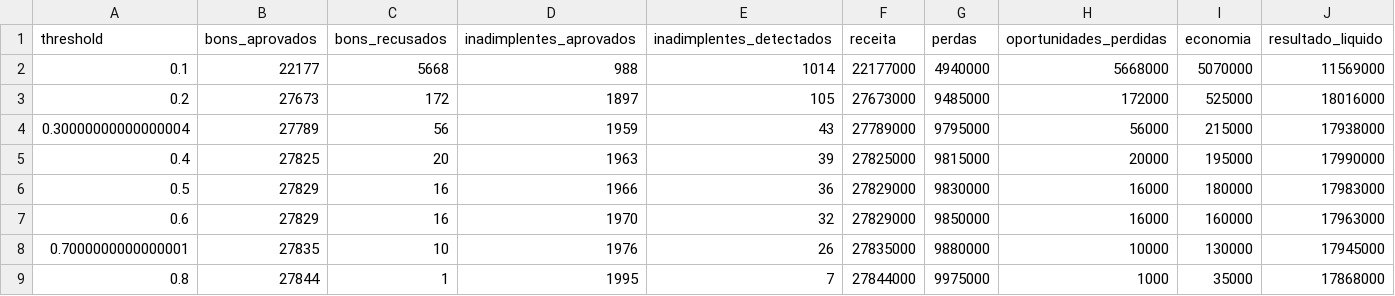
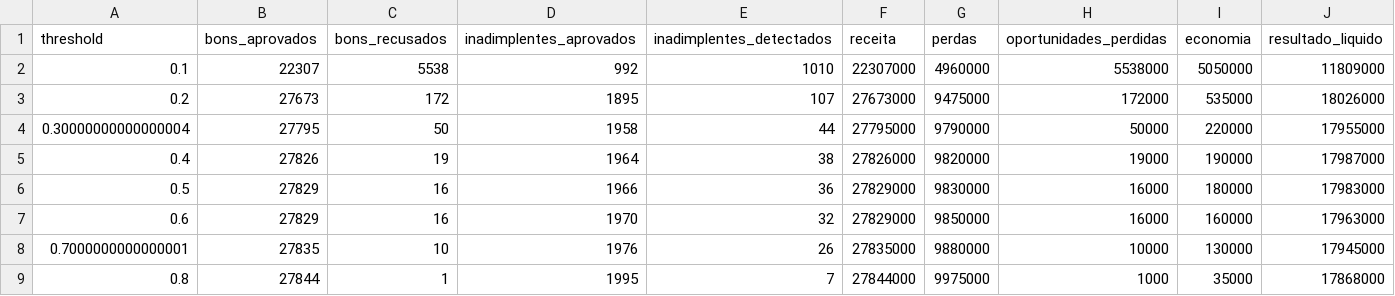
Before and after one commit to wesleymartins95/Credit_Score_Project, a CSV file: reports/impacto_financeiro_thresholds.csv, drawn as a sheet.

```diff
--- a/reports/impacto_financeiro_thresholds.csv
+++ b/reports/impacto_financeiro_thresholds.csv
@@ -1,6 +1,6 @@
 threshold,bons_aprovados,bons_recusados,inadimplentes_aprovados,inadimplentes_detectados,receita,perdas,oportunidades_perdidas,economia,resultado_liquido
-0.1,22177,5668,988,1014,22177000,4940000,5668000,5070000,11569000
-0.2,27673,172,1897,105,27673000,9485000,172000,525000,18016000
-0.30000000000000004,27789,56,1959,43,27789000,9795000,56000,215000,17938000
-0.4,27825,20,1963,39,27825000,9815000,20000,195000,17990000
+0.1,22307,5538,992,1010,22307000,4960000,5538000,5050000,11809000
+0.2,27673,172,1895,107,27673000,9475000,172000,535000,18026000
+0.30000000000000004,27795,50,1958,44,27795000,9790000,50000,220000,17955000
+0.4,27826,19,1964,38,27826000,9820000,19000,190000,17987000
 0.5,27829,16,1966,36,27829000,9830000,16000,180000,17983000
```
Also changed, not shown: reports/model_results.csv, 7 other files.
